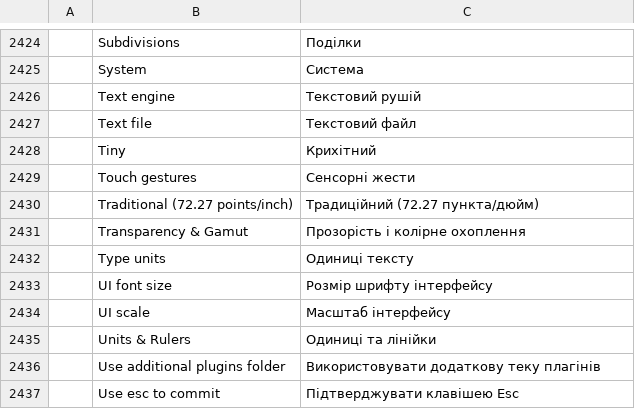
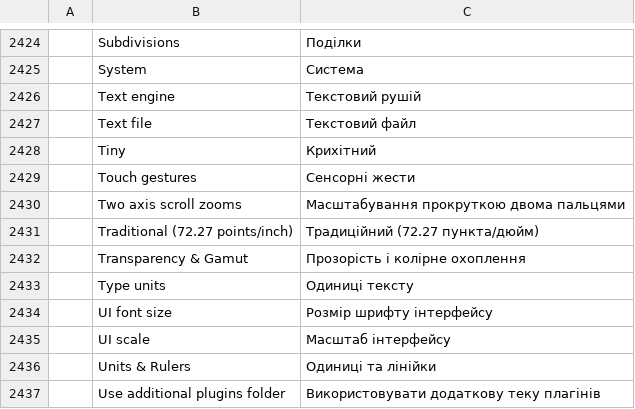
Before and after one commit to SonaliHar/photocraft, a TSV file: crates/ui-egui/src/i18n/uk.tsv, drawn as a sheet; only a part is shown, gaps mark what is left out; the shorter side is filled out with more unchanged rows; the diff names each change by its address in the sheet, - before the commit and + after, or states it on an @@ line.

Commit message:
Name the opt-in preference Two Axis Scroll Zooms and translate it.
The generated label needs a catalog row in every complete-menu language or
the preference_labels_are_translated gate fails; add all twenty.

```diff
--- a/crates/ui-egui/src/i18n/uk.tsv
+++ b/crates/ui-egui/src/i18n/uk.tsv
+row 2430:  | Two axis scroll zooms | Масштабування прокруткою двома пальцями
```
Also changed, not shown: crates/ui-egui/src/i18n/el.tsv, crates/ui-egui/src/i18n/fr.tsv, 20 other files.
